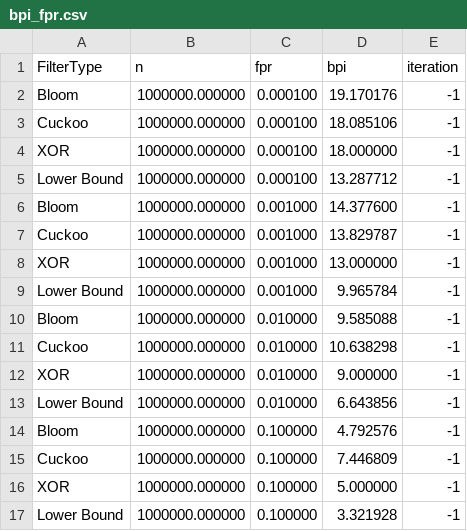
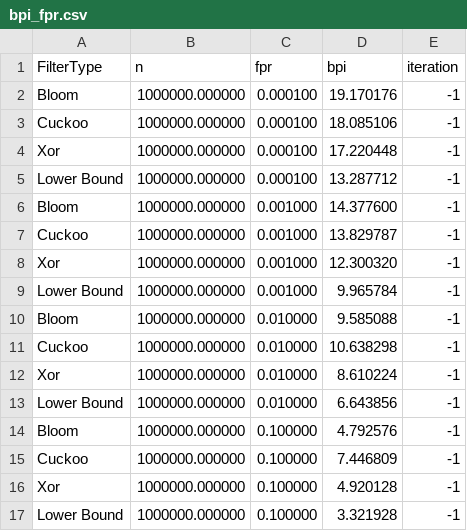
Before and after one commit to jayden14141/Filters, a CSV file: out/bpi_fpr.csv, drawn as a sheet.

```diff
--- a/out/bpi_fpr.csv
+++ b/out/bpi_fpr.csv
@@ -3,3 +3,3 @@ Bloom,1000000.000000,0.000100,19.170176,-1
 Cuckoo,1000000.000000,0.000100,18.085106,-1
-XOR,1000000.000000,0.000100,18.000000,-1
+Xor,1000000.000000,0.000100,17.220448,-1
 Lower Bound,1000000.000000,0.000100,13.287712,-1
@@ -7,3 +7,3 @@ Bloom,1000000.000000,0.001000,14.377600,-1
 Cuckoo,1000000.000000,0.001000,13.829787,-1
-XOR,1000000.000000,0.001000,13.000000,-1
+Xor,1000000.000000,0.001000,12.300320,-1
 Lower Bound,1000000.000000,0.001000,9.965784,-1
@@ -11,3 +11,3 @@ Bloom,1000000.000000,0.010000,9.585088,-1
 Cuckoo,1000000.000000,0.010000,10.638298,-1
-XOR,1000000.000000,0.010000,9.000000,-1
+Xor,1000000.000000,0.010000,8.610224,-1
 Lower Bound,1000000.000000,0.010000,6.643856,-1
@@ -15,3 +15,3 @@ Bloom,1000000.000000,0.100000,4.792576,-1
 Cuckoo,1000000.000000,0.100000,7.446809,-1
-XOR,1000000.000000,0.100000,5.000000,-1
+Xor,1000000.000000,0.100000,4.920128,-1
 Lower Bound,1000000.000000,0.100000,3.321928,-1
```
Also changed, not shown: out/buildTime_n.csv, 14 other files.
